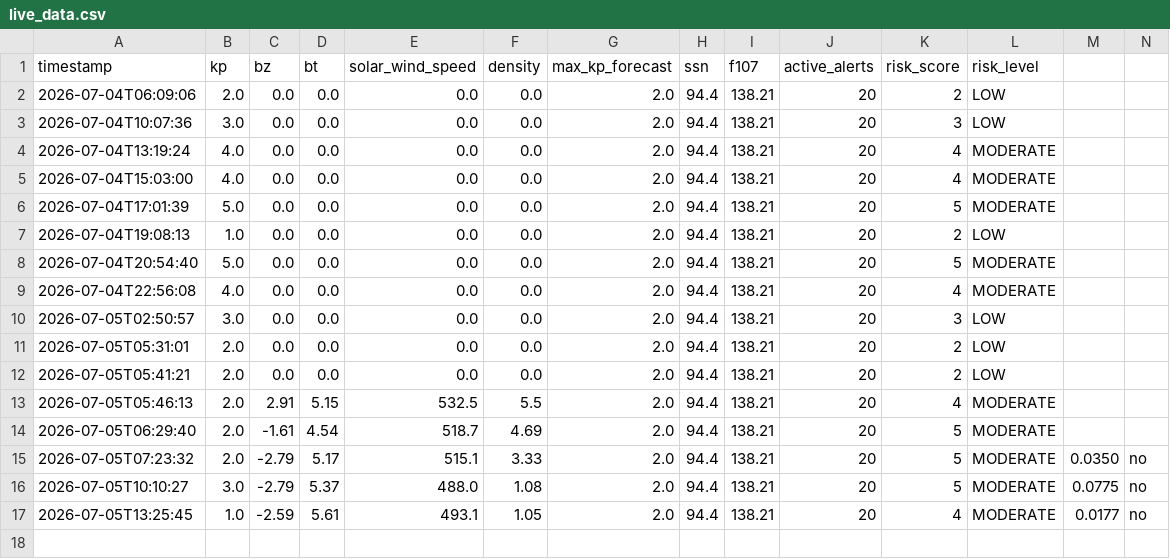
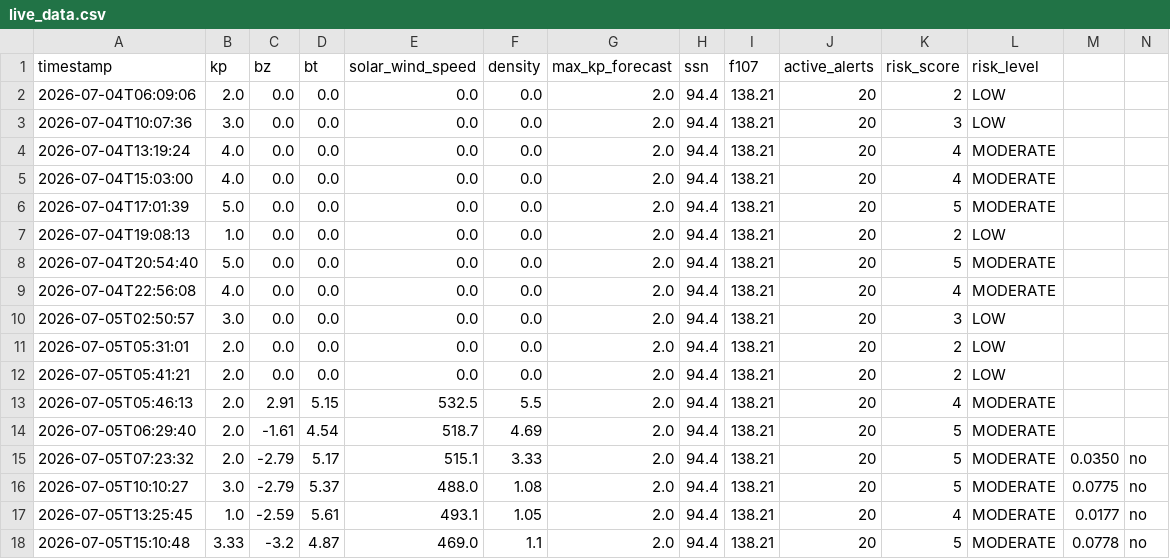
Before and after one commit to thakarnakshtra-dotcom/SolarShield, a CSV file: live_data.csv, drawn as a sheet.

```diff
--- a/live_data.csv
+++ b/live_data.csv
@@ -17 +17,2 @@ timestamp,kp,bz,bt,solar_wind_speed,density,max_kp_forecast,ssn,f107,active_aler
 2026-07-05T13:25:45,1.0,-2.59,5.61,493.1,1.05,2.0,94.4,138.21,20,4,MODERATE,0.0177,no
+2026-07-05T15:10:48,3.33,-3.2,4.87,469.0,1.1,2.0,94.4,138.21,20,5,MODERATE,0.0778,no
```
